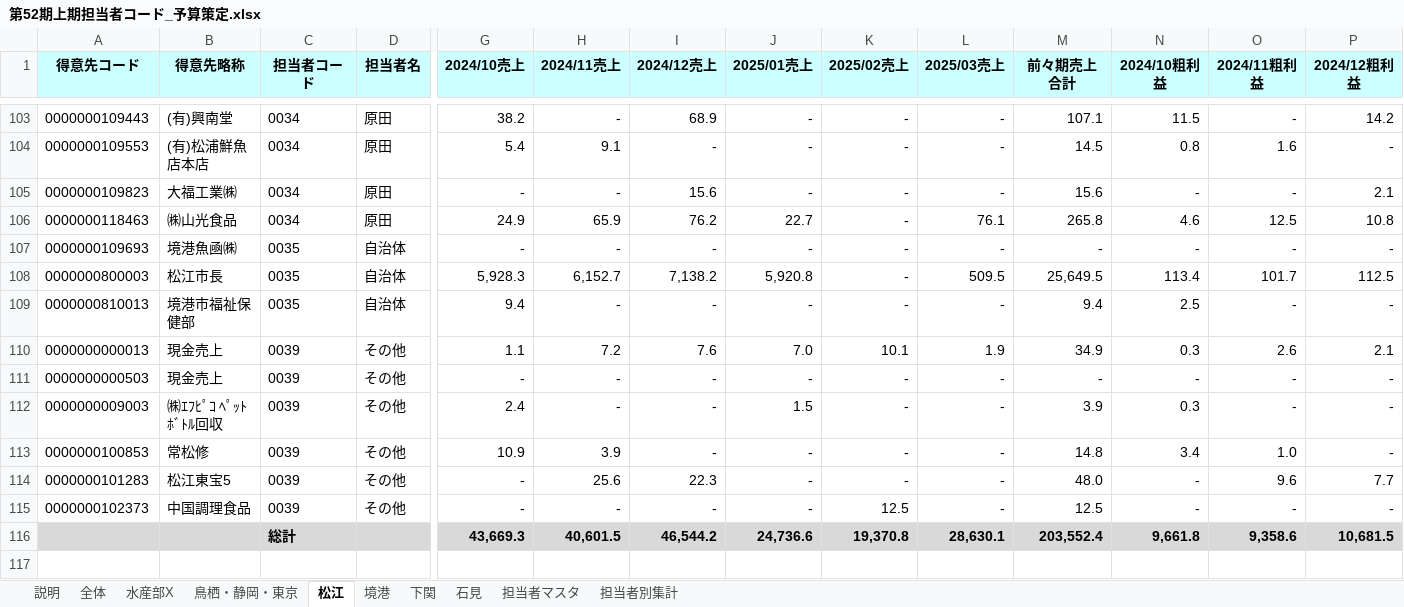
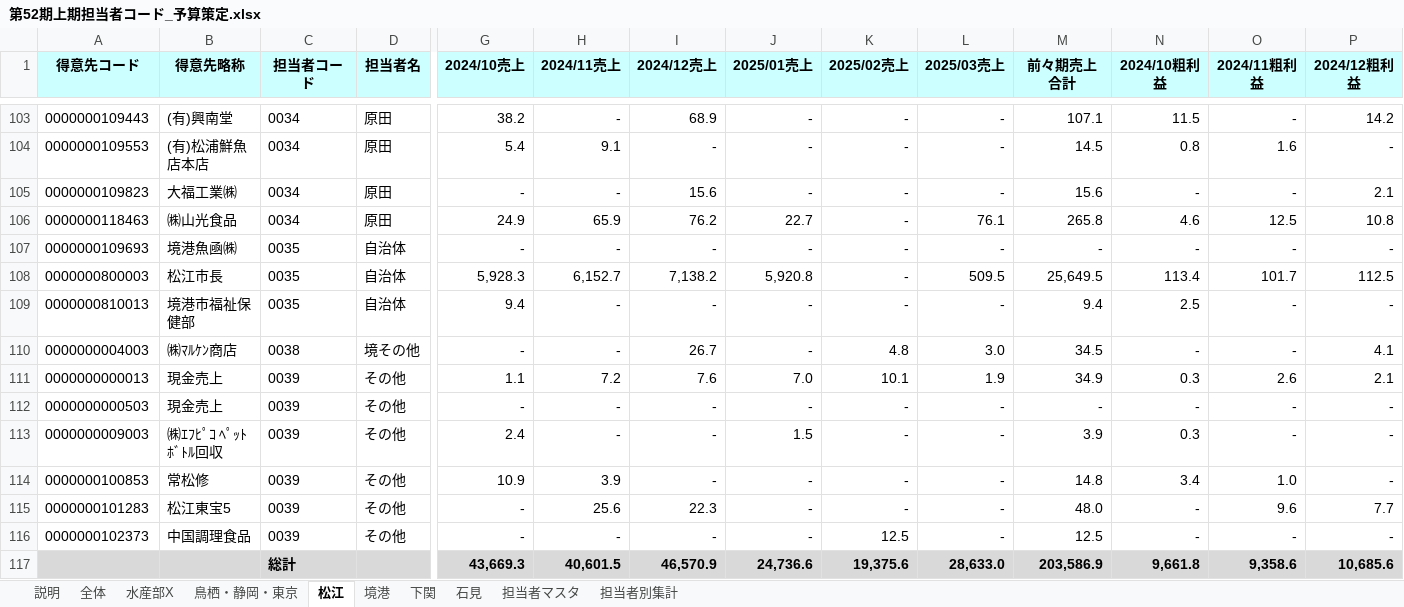
Before and after one commit to takahashihc/claudecode, an Excel workbook: budget/第52期上期担当者コード_予算策定.xlsx, sheet 松江, drawn as a sheet; only a part is shown, gaps mark what is left out; values as stored, in another font and other column widths than the file's, no borders; charts and pictures not drawn; removed rows and columns are numbered as before the commit, all else as after; rows hold the shown columns only; the diff names each change by its address in the sheet, - before the commit and + after, or states it on an @@ line.

```diff
--- a/budget/第52期上期担当者コード_予算策定.xlsx (sheet 松江)
+++ b/budget/第52期上期担当者コード_予算策定.xlsx (sheet 松江)
+row 110: 0000000004003 | ㈱ﾏﾙｹﾝ商店 | 0038 | 境その他 | - | - | 26.7 | - | 4.8 | 3.0 | 34.5 | - | - | 4.1
-row 116:  |  | 総計 |  | 43,669.3 | 40,601.5 | 46,544.2 | 24,736.6 | 19,370.8 | 28,630.1 | 203,552.4 | 9,661.8 | 9,358.6 | 10,681.5
+row 117:  |  | 総計 |  | 43,669.3 | 40,601.5 | 46,570.9 | 24,736.6 | 19,375.6 | 28,633.0 | 203,586.9 | 9,661.8 | 9,358.6 | 10,685.6
```
Also changed, not shown: sheet 境港, sheet 説明, sheet 担当者マスタ, sheet 担当者別集計, sheet 全体, formulas that keep their value, 1 other file.
